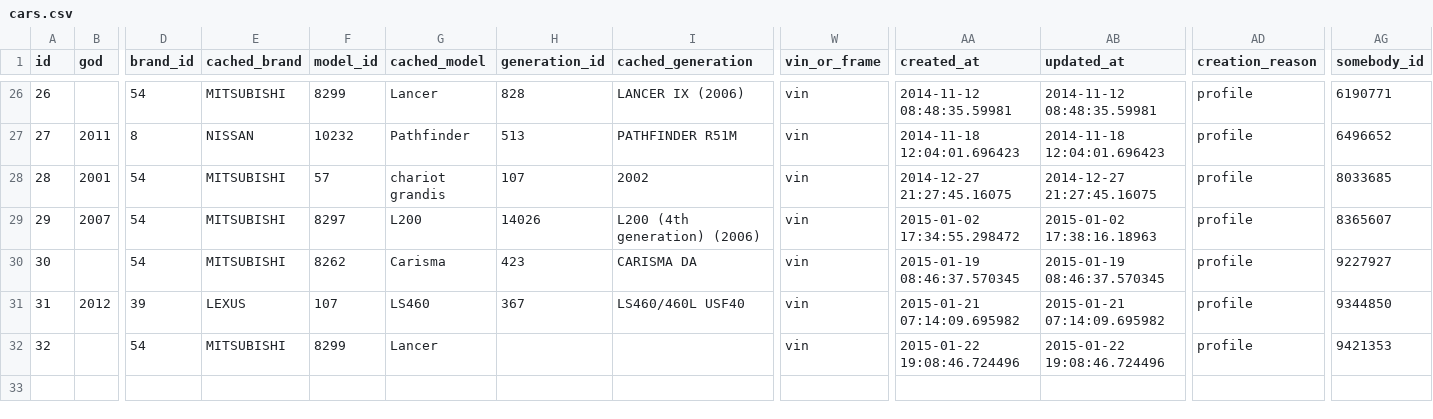
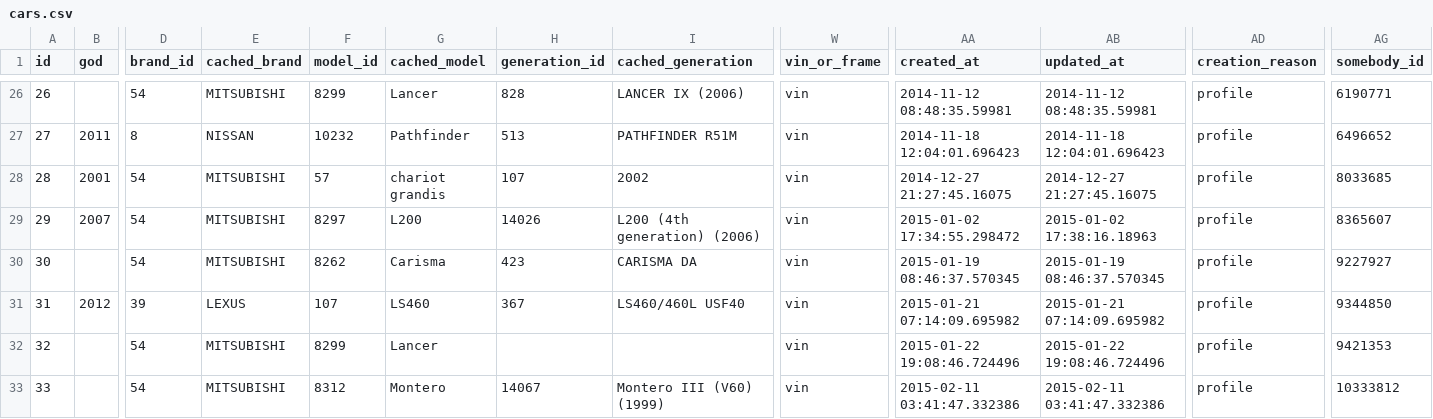
Before and after one commit to woto/yaponama_2012, a CSV file: data/cars.csv, drawn as a sheet; only a part is shown, gaps mark what is left out; rows hold the shown columns only; the diff names each change by its address in the sheet, - before the commit and + after, or states it on an @@ line.

```diff
--- a/data/cars.csv
+++ b/data/cars.csv
+row 33: 33 |  | 54 | MITSUBISHI | 8312 | Montero | 14067 | Montero III (V60) (1999) | vin | 2015-02-11 03:41:47.332386 | 2015-02-11 03:41:47.332386 | profile | 10333812
```
Also changed, not shown: data/spare_applicabilities.csv, 1 other file.
